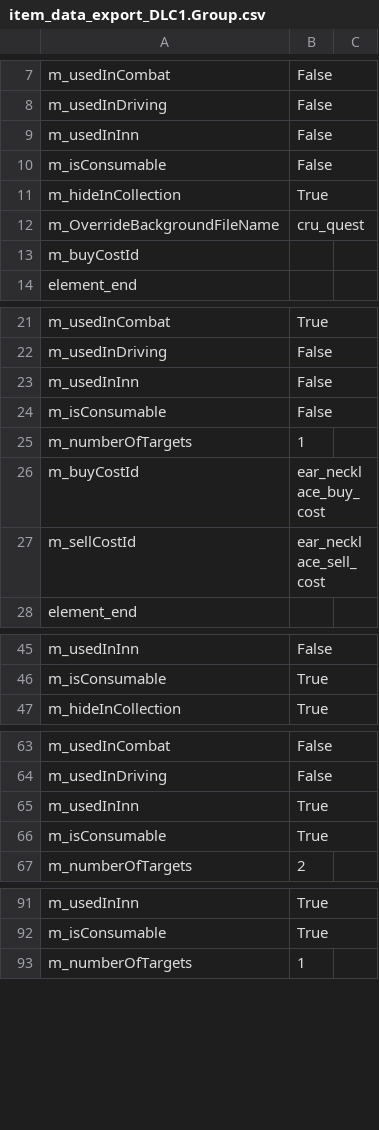
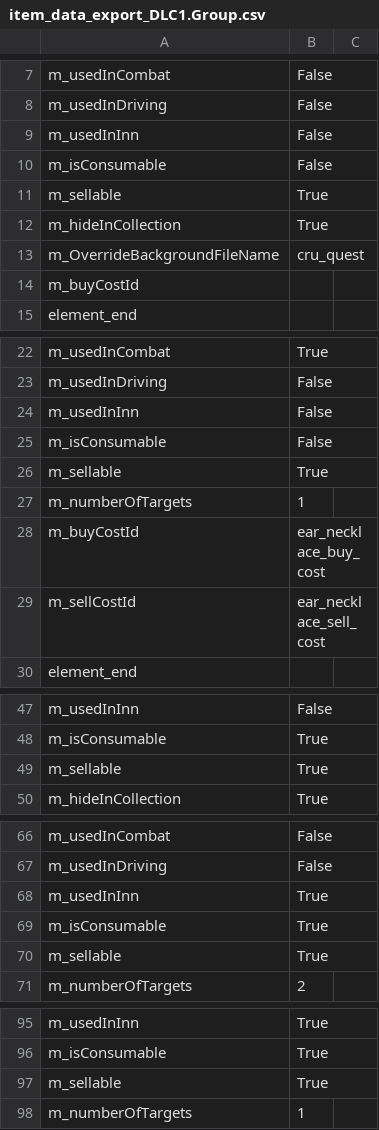
Before and after one commit to Crinlorite/dd2sellitemsfix, a CSV file: Overrides/item_data_export_DLC1.Group.csv, drawn as a sheet; only a part is shown, gaps mark what is left out; the diff covers the shown part only; the diff names each change by its address in the sheet, - before the commit and + after, or states it on an @@ line.

```diff
--- a/Overrides/item_data_export_DLC1.Group.csv
+++ b/Overrides/item_data_export_DLC1.Group.csv
+row 11: m_sellable | True
+row 26: m_sellable | True
+row 49: m_sellable | True
+row 70: m_sellable | True
+row 97: m_sellable | True
```
Also changed, not shown: 2 added rows elsewhere in this file, Overrides/item_data_export.Group.csv, Overrides/stagecoach_upgrades_export.Group.csv, 2 other files.
